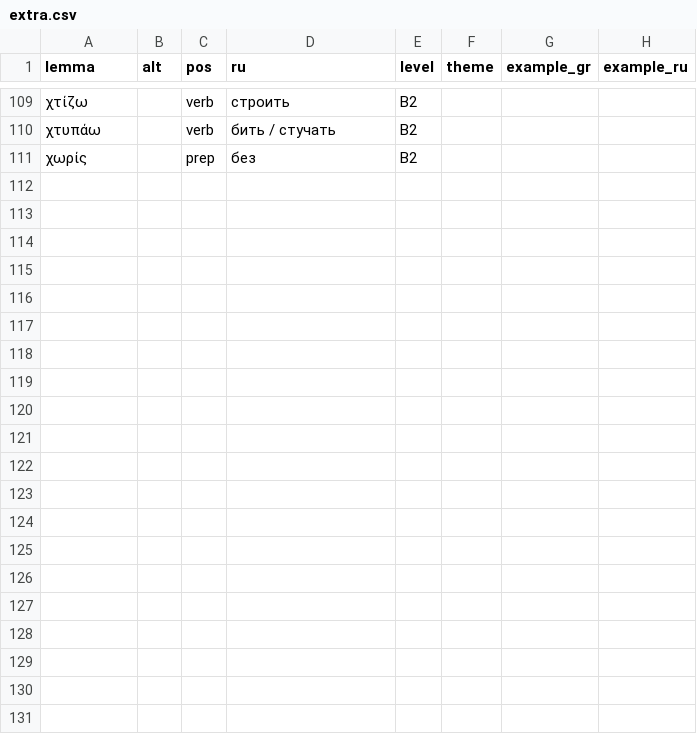
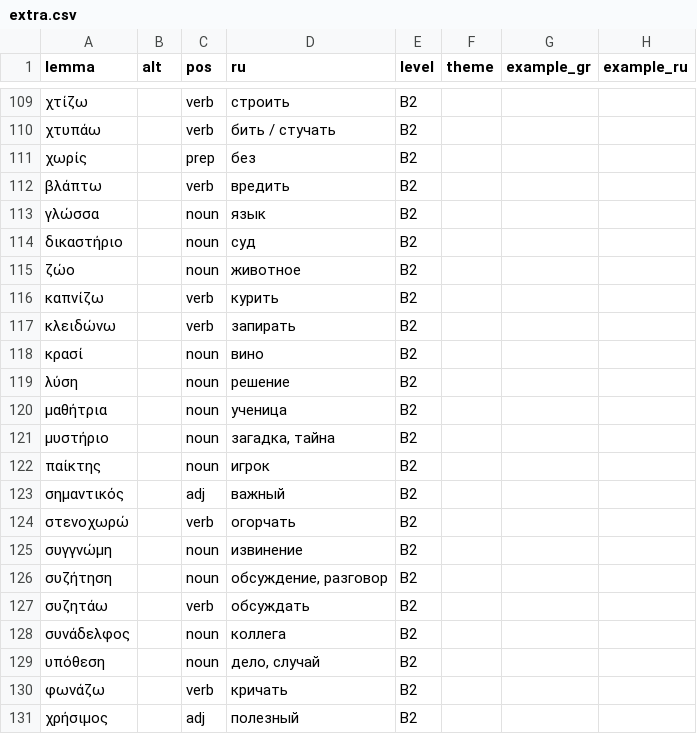
Before and after one commit to rvsemenov/greek, a CSV file: source/words/B2/extra.csv, drawn as a sheet; only a part is shown, gaps mark what is left out.

Commit message:
Тесты: A1 10–15 и B2 11–12 — все правила покрыты
A1: прилагательные, винительный падеж и предлоги, притяжательные,
числительные, θέλω να, μου αρέσει (12–15 вопросов). B2: номинализация,
словообразование (12–14 вопросов). Недостающая лексика — в extra.csv
своих уровней; русские подсказки в вопросах с вводом.

```diff
--- a/source/words/B2/extra.csv
+++ b/source/words/B2/extra.csv
@@ -111 +111,21 @@ lemma,alt,pos,ru,level,theme,example_gr,example_ru
 χωρίς,,prep,без,B2,,,
+βλάπτω,,verb,вредить,B2,,,
+γλώσσα,,noun,язык,B2,,,
+δικαστήριο,,noun,суд,B2,,,
+ζώο,,noun,животное,B2,,,
+καπνίζω,,verb,курить,B2,,,
+κλειδώνω,,verb,запирать,B2,,,
+κρασί,,noun,вино,B2,,,
+λύση,,noun,решение,B2,,,
+μαθήτρια,,noun,ученица,B2,,,
+μυστήριο,,noun,"загадка, тайна",B2,,,
+παίκτης,,noun,игрок,B2,,,
+σημαντικός,,adj,важный,B2,,,
+στενοχωρώ,,verb,огорчать,B2,,,
+συγγνώμη,,noun,извинение,B2,,,
+συζήτηση,,noun,"обсуждение, разговор",B2,,,
+συζητάω,,verb,обсуждать,B2,,,
+συνάδελφος,,noun,коллега,B2,,,
+υπόθεση,,noun,"дело, случай",B2,,,
+φωνάζω,,verb,кричать,B2,,,
+χρήσιμος,,adj,полезный,B2,,,
```
Also changed, not shown: source/words/A1/extra.csv, 8 other files.
